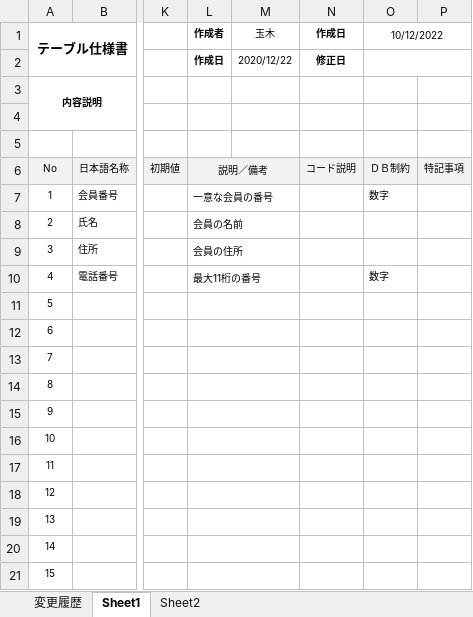
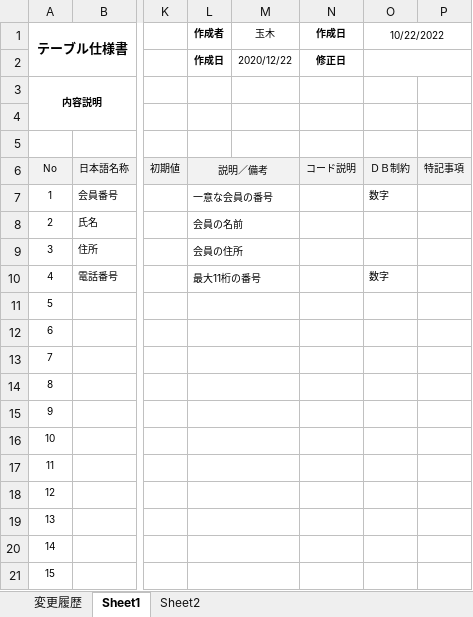
Before and after one commit to TAMARANOON/SistemProject, an Excel workbook: 設計書/テーブル定義書.xlsx, sheet Sheet1, drawn as a sheet; only a part is shown, gaps mark what is left out; values as stored, in another font and other column widths than the file's, no borders; the diff names each change by its address in the sheet, - before the commit and + after, or states it on an @@ line.

```diff
--- a/設計書/テーブル定義書.xlsx (sheet Sheet1)
+++ b/設計書/テーブル定義書.xlsx (sheet Sheet1)
-O1: 10/12/2022
+O1: 10/22/2022
```
Also changed, not shown: 15 other files.
